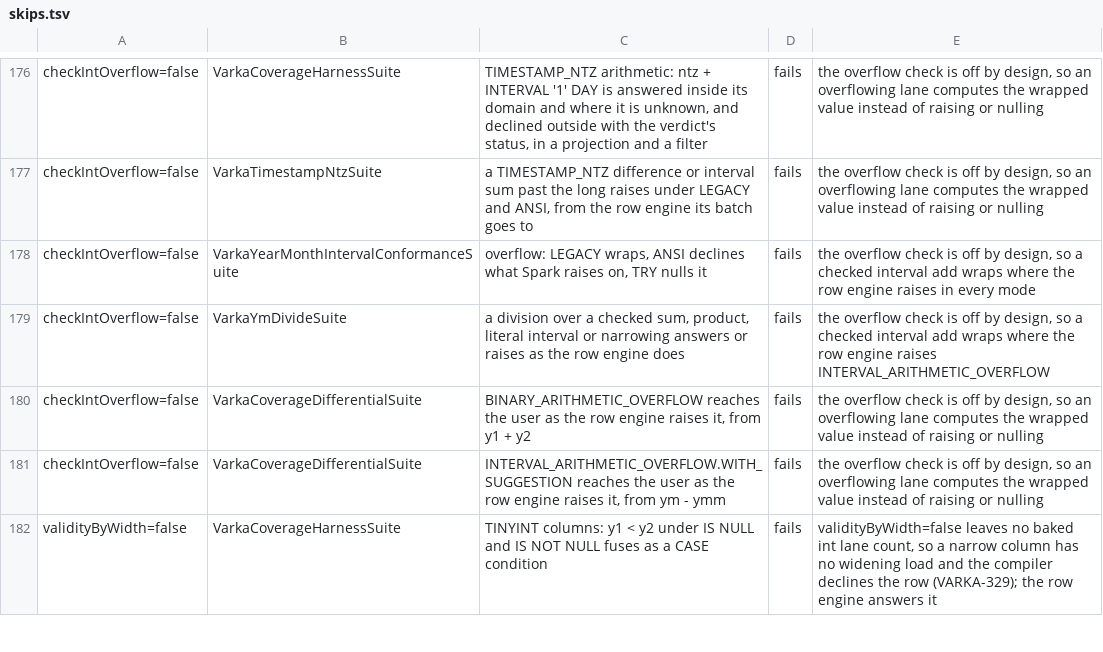
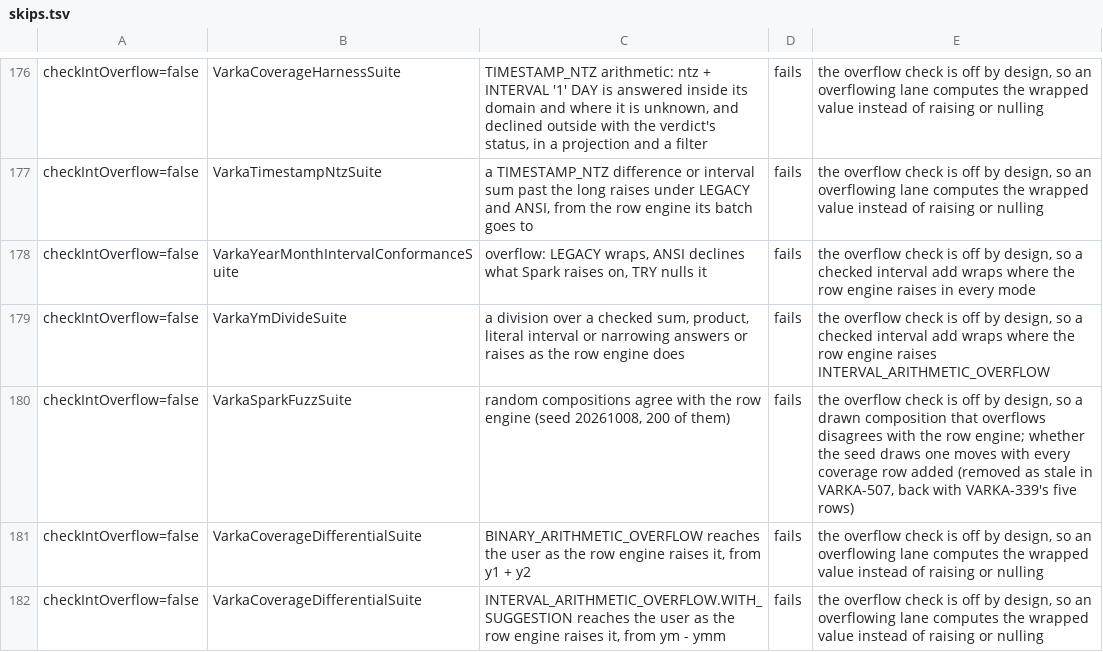
Before and after one commit to vecbricks/varka, a TSV file: sql/varka/matrix/skips.tsv, drawn as a sheet; only a part is shown, gaps mark what is left out; the shorter side is filled out with more unchanged rows.

```diff
--- a/sql/varka/matrix/skips.tsv
+++ b/sql/varka/matrix/skips.tsv
@@ -179,2 +179,3 @@ checkIntOverflow=false	VarkaYearMonthIntervalConformanceSuite	overflow: LEGACY w
 checkIntOverflow=false	VarkaYmDivideSuite	a division over a checked sum, product, literal interval or narrowing answers or raises as the row engine does	fails	the overflow check is off by design, so a checked interval add wraps where the row engine raises INTERVAL_ARITHMETIC_OVERFLOW
+checkIntOverflow=false	VarkaSparkFuzzSuite	random compositions agree with the row engine (seed 20261008, 200 of them)	fails	the overflow check is off by design, so a drawn composition that overflows disagrees with the row engine; whether the seed draws one moves with every coverage row added (removed as stale in VARKA-507, back with VARKA-339's five rows)
 checkIntOverflow=false	VarkaCoverageDifferentialSuite	BINARY_ARITHMETIC_OVERFLOW reaches the user as the row engine raises it, from y1 + y2	fails	the overflow check is off by design, so an overflowing lane computes the wrapped value instead of raising or nulling
```
Also changed, not shown: 6 other files.
